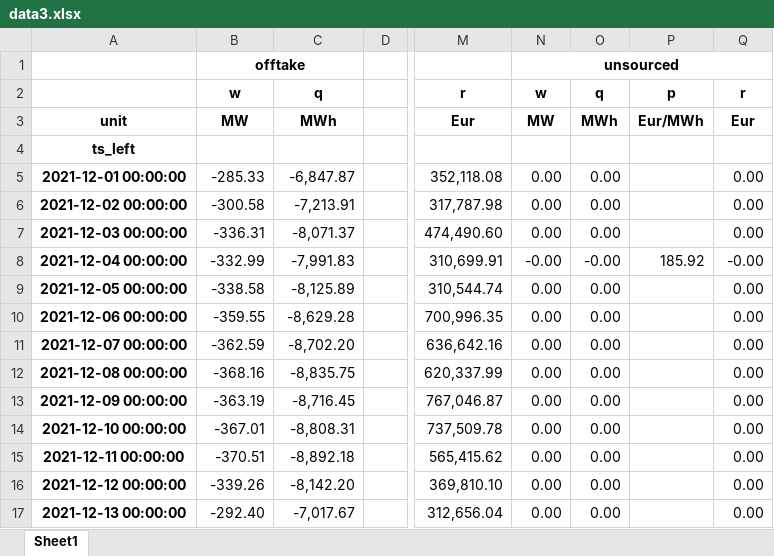
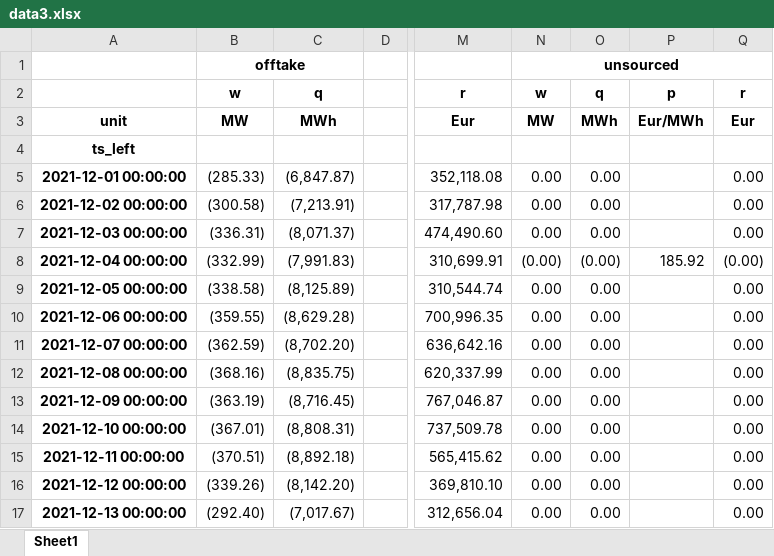
Before and after one commit to sakshisingh1809/lichtblyck_forecasting, an Excel workbook: scripts/2021_12 P2H_Dec2021_AnfrageTanja/data3.xlsx, sheet Sheet1, drawn as a sheet; only a part is shown, gaps mark what is left out; values as stored, in another font and other column widths than the file's, no borders; the diff covers the shown part only; the diff names each change by its address in the sheet, - before the commit and + after, or states it on an @@ line.

```diff
--- a/scripts/2021_12 P2H_Dec2021_AnfrageTanja/data3.xlsx (sheet Sheet1)
+++ b/scripts/2021_12 P2H_Dec2021_AnfrageTanja/data3.xlsx (sheet Sheet1)
-B5: -285.33
+B5: (285.33)
-C5: -6,847.87
+C5: (6,847.87)
-B6: -300.58
+B6: (300.58)
-C6: -7,213.91
+C6: (7,213.91)
-B7: -336.31
+B7: (336.31)
-C7: -8,071.37
+C7: (8,071.37)
-B8: -332.99
+B8: (332.99)
-C8: -7,991.83
+C8: (7,991.83)
-N8: -0.00
+N8: (0.00)
-O8: -0.00
+O8: (0.00)
-Q8: -0.00
+Q8: (0.00)
-B9: -338.58
+B9: (338.58)
-C9: -8,125.89
+C9: (8,125.89)
-B10: -359.55
+B10: (359.55)
-C10: -8,629.28
+C10: (8,629.28)
-B11: -362.59
+B11: (362.59)
-C11: -8,702.20
+C11: (8,702.20)
-B12: -368.16
+B12: (368.16)
-C12: -8,835.75
+C12: (8,835.75)
-B13: -363.19
+B13: (363.19)
-C13: -8,716.45
+C13: (8,716.45)
-B14: -367.01
+B14: (367.01)
-C14: -8,808.31
+C14: (8,808.31)
-B15: -370.51
+B15: (370.51)
-C15: -8,892.18
+C15: (8,892.18)
-B16: -339.26
+B16: (339.26)
-C16: -8,142.20
+C16: (8,142.20)
-B17: -292.40
+B17: (292.40)
-C17: -7,017.67
+C17: (7,017.67)
```
Also changed, not shown: 54 edited cells elsewhere in this sheet, scripts/2021_12 P2H_Dec2021_AnfrageTanja/data2.xlsx, 9 other files.
